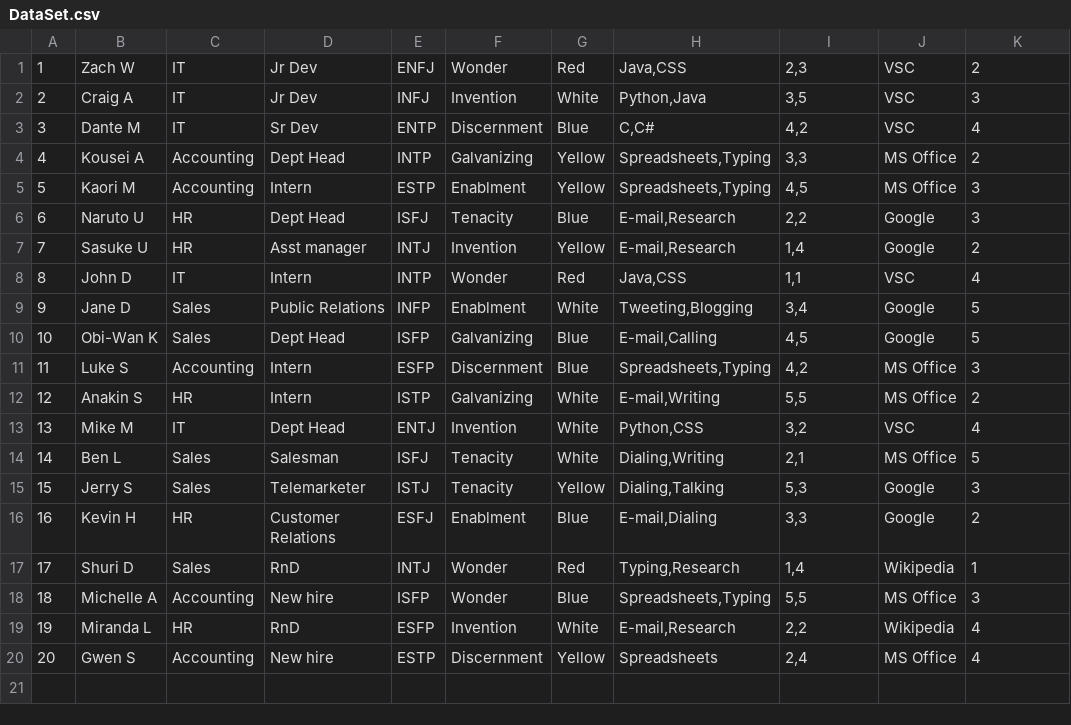
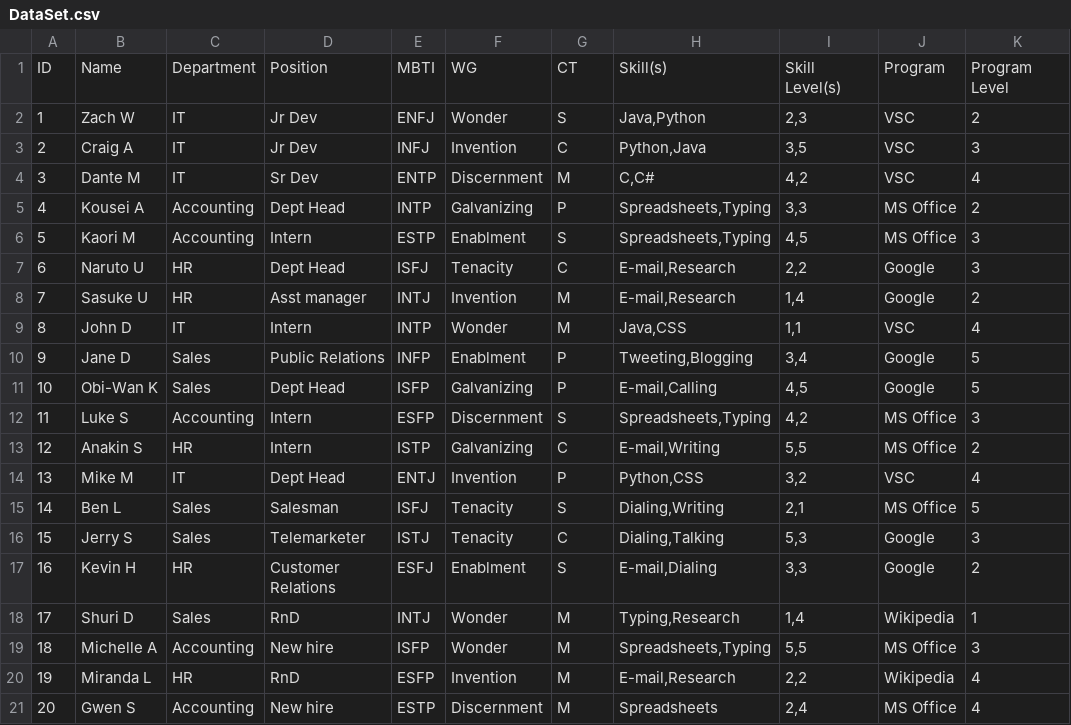
Before and after one commit to Dante-Masciotra/Dream-Team-BorderHacks-2021, a CSV file: DataSet.csv, drawn as a sheet.

```diff
--- a/DataSet.csv
+++ b/DataSet.csv
@@ -1,20 +1,21 @@
-1,Zach W,IT,Jr Dev,ENFJ,Wonder,Red,"Java,CSS","2,3",VSC,2
-2,Craig A,IT,Jr Dev,INFJ,Invention,White,"Python,Java","3,5",VSC,3
-3,Dante M,IT,Sr Dev,ENTP,Discernment,Blue,"C,C#","4,2",VSC,4
-4,Kousei A,Accounting,Dept Head,INTP,Galvanizing,Yellow,"Spreadsheets,Typing","3,3",MS Office,2
-5,Kaori M,Accounting,Intern,ESTP,Enablment,Yellow,"Spreadsheets,Typing","4,5",MS Office,3
-6,Naruto U,HR,Dept Head,ISFJ,Tenacity,Blue,"E-mail,Research","2,2",Google,3
-7,Sasuke U,HR,Asst manager,INTJ,Invention,Yellow,"E-mail,Research","1,4",Google,2
-8,John D,IT,Intern,INTP,Wonder,Red,"Java,CSS","1,1",VSC,4
-9,Jane D,Sales,Public Relations,INFP,Enablment,White,"Tweeting,Blogging","3,4",Google,5
-10,Obi-Wan K,Sales,Dept Head,ISFP,Galvanizing,Blue,"E-mail,Calling","4,5",Google,5
-11,Luke S,Accounting,Intern,ESFP,Discernment,Blue,"Spreadsheets,Typing","4,2",MS Office,3
-12,Anakin S,HR,Intern,ISTP,Galvanizing,White,"E-mail,Writing","5,5",MS Office,2
-13,Mike M,IT,Dept Head,ENTJ,Invention,White,"Python,CSS","3,2",VSC,4
-14,Ben L,Sales,Salesman,ISFJ,Tenacity,White,"Dialing,Writing","2,1",MS Office,5
-15,Jerry S,Sales,Telemarketer,ISTJ,Tenacity,Yellow,"Dialing,Talking","5,3",Google,3
-16,Kevin H,HR,Customer Relations,ESFJ,Enablment,Blue,"E-mail,Dialing","3,3",Google,2
-17,Shuri D,Sales,RnD,INTJ,Wonder,Red,"Typing,Research","1,4",Wikipedia,1
-18,Michelle A,Accounting,New hire,ISFP,Wonder,Blue,"Spreadsheets,Typing","5,5",MS Office,3
-19,Miranda L,HR,RnD,ESFP,Invention,White,"E-mail,Research","2,2",Wikipedia,4
-20,Gwen S,Accounting,New hire,ESTP,Discernment,Yellow,Spreadsheets,"2,4",MS Office,4
+ID,Name,Department,Position,MBTI,WG,CT,Skill(s),Skill Level(s),Program,Program Level,,
+1,Zach W,IT,Jr Dev,ENFJ,Wonder,S,"Java,Python","2,3",VSC,2,,
+2,Craig A,IT,Jr Dev,INFJ,Invention,C,"Python,Java","3,5",VSC,3,,
+3,Dante M,IT,Sr Dev,ENTP,Discernment,M,"C,C#","4,2",VSC,4,,
+4,Kousei A,Accounting,Dept Head,INTP,Galvanizing,P,"Spreadsheets,Typing","3,3",MS Office,2,,
+5,Kaori M,Accounting,Intern,ESTP,Enablment,S,"Spreadsheets,Typing","4,5",MS Office,3,,
+6,Naruto U,HR,Dept Head,ISFJ,Tenacity,C,"E-mail,Research","2,2",Google,3,,
+7,Sasuke U,HR,Asst manager,INTJ,Invention,M,"E-mail,Research","1,4",Google,2,,
+8,John D,IT,Intern,INTP,Wonder,M,"Java,CSS","1,1",VSC,4,,
+9,Jane D,Sales,Public Relations,INFP,Enablment,P,"Tweeting,Blogging","3,4",Google,5,,
+10,Obi-Wan K,Sales,Dept Head,ISFP,Galvanizing,P,"E-mail,Calling","4,5",Google,5,,
+11,Luke S,Accounting,Intern,ESFP,Discernment,S,"Spreadsheets,Typing","4,2",MS Office,3,,
+12,Anakin S,HR,Intern,ISTP,Galvanizing,C,"E-mail,Writing","5,5",MS Office,2,,
+13,Mike M,IT,Dept Head,ENTJ,Invention,P,"Python,CSS","3,2",VSC,4,,
+14,Ben L,Sales,Salesman,ISFJ,Tenacity,S,"Dialing,Writing","2,1",MS Office,5,,
+15,Jerry S,Sales,Telemarketer,ISTJ,Tenacity,C,"Dialing,Talking","5,3",Google,3,,
+16,Kevin H,HR,Customer Relations,ESFJ,Enablment,S,"E-mail,Dialing","3,3",Google,2,,
+17,Shuri D,Sales,RnD,INTJ,Wonder,M,"Typing,Research","1,4",Wikipedia,1,,
+18,Michelle A,Accounting,New hire,ISFP,Wonder,M,"Spreadsheets,Typing","5,5",MS Office,3,,
+19,Miranda L,HR,RnD,ESFP,Invention,M,"E-mail,Research","2,2",Wikipedia,4,,
+20,Gwen S,Accounting,New hire,ESTP,Discernment,M,Spreadsheets,"2,4",MS Office,4,,
```
Also changed, not shown: 1 other file.
